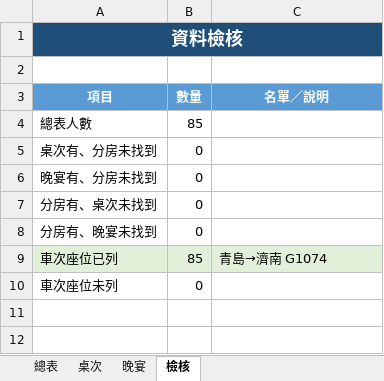
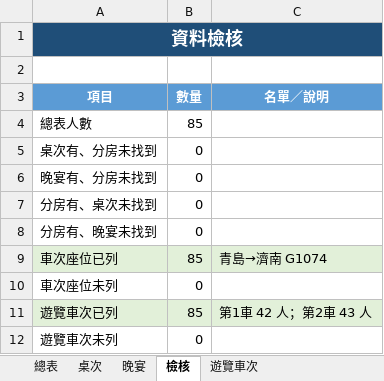
Before and after one commit to DuduFlow/CMF2026, an Excel workbook: data/濟南房號_總表_吃飯桌次更新.xlsx, sheet 檢核, drawn as a sheet; values as stored, in another font and other column widths than the file's, no borders; the diff names each change by its address in the sheet, - before the commit and + after, or states it on an @@ line.

```diff
--- a/data/濟南房號_總表_吃飯桌次更新.xlsx (sheet 檢核)
+++ b/data/濟南房號_總表_吃飯桌次更新.xlsx (sheet 檢核)
+sheet tab: 遊覽車次
+row 11: 遊覽車次已列 | 85 | 第1車 42 人；第2車 43 人
+row 12: 遊覽車次未列 | 0
```
Also changed, not shown: sheet 桌次, sheet 總表, formulas that keep their value, 5 other files.
